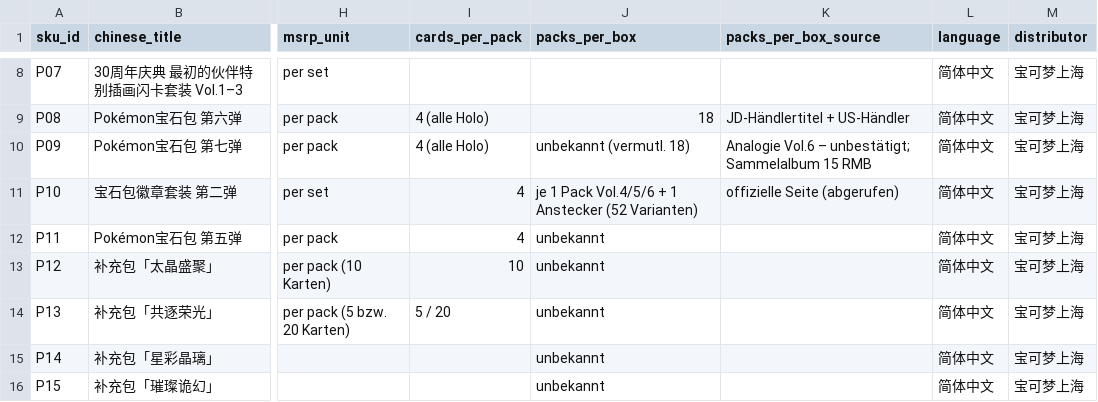
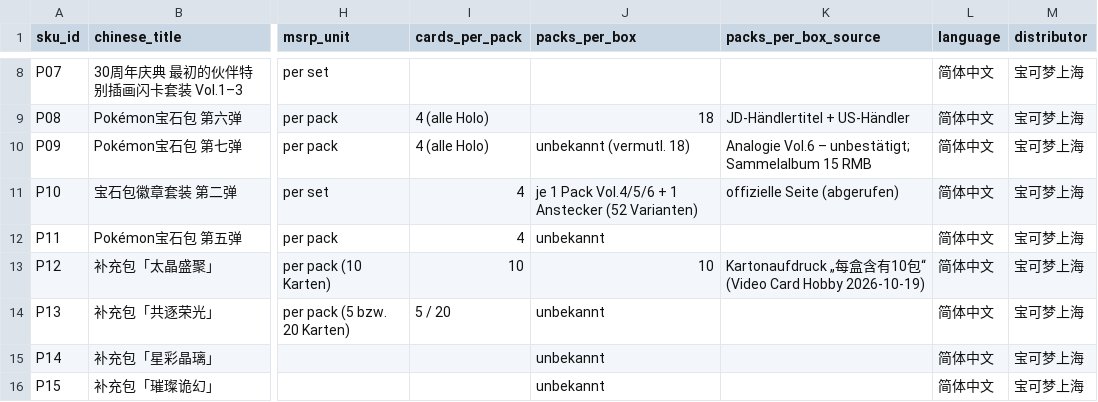
Before and after one commit to marketingmkeu-arch/MKEU-Ecom, a CSV file: pokemon-sourcing/01_product_catalog.csv, drawn as a sheet; only a part is shown, gaps mark what is left out; the diff names each change by its address in the sheet, - before the commit and + after, or states it on an @@ line.

```diff
--- a/pokemon-sourcing/01_product_catalog.csv
+++ b/pokemon-sourcing/01_product_catalog.csv
-J13 (packs_per_box): unbekannt
+J13 (packs_per_box): 10
-K13 (packs_per_box_source): (empty)
+K13 (packs_per_box_source): Kartonaufdruck „每盒含有10包“ (Video Card Hobby 2026-10-19)
```
Also changed, not shown: pokemon-sourcing/04_shanghai_stores.csv, 1 other file.
